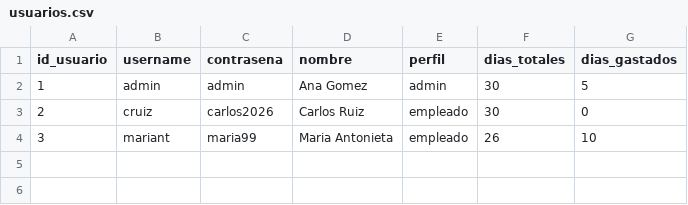
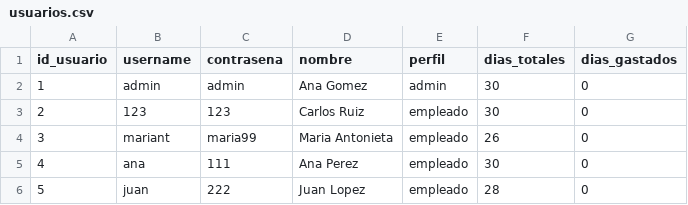
Before and after one commit to alvarato/OE-TP-Integrador, a CSV file: gestor_vacaciones/data/usuarios.csv, drawn as a sheet.

```diff
--- a/gestor_vacaciones/data/usuarios.csv
+++ b/gestor_vacaciones/data/usuarios.csv
@@ -1,4 +1,6 @@
 id_usuario,username,contrasena,nombre,perfil,dias_totales,dias_gastados
-1,admin,admin,Ana Gomez,admin,30,5
-2,cruiz,carlos2026,Carlos Ruiz,empleado,30,0
-3,mariant,maria99,Maria Antonieta,empleado,26,10
+1,admin,admin,Ana Gomez,admin,30,0
+2,123,123,Carlos Ruiz,empleado,30,0
+3,mariant,maria99,Maria Antonieta,empleado,26,0
+4,ana,111,Ana Perez,empleado,30,0
+5,juan,222,Juan Lopez,empleado,28,0
```
Also changed, not shown: 7 other files.
